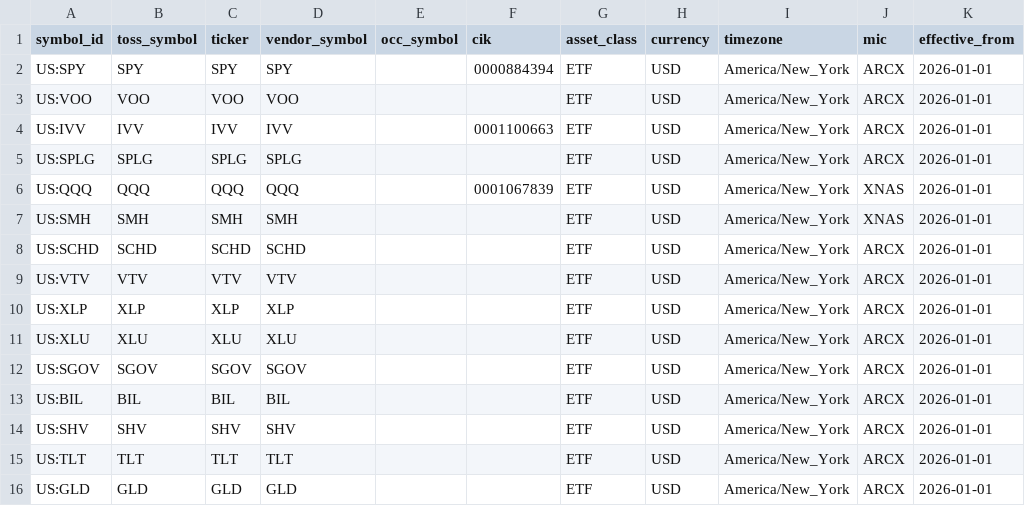
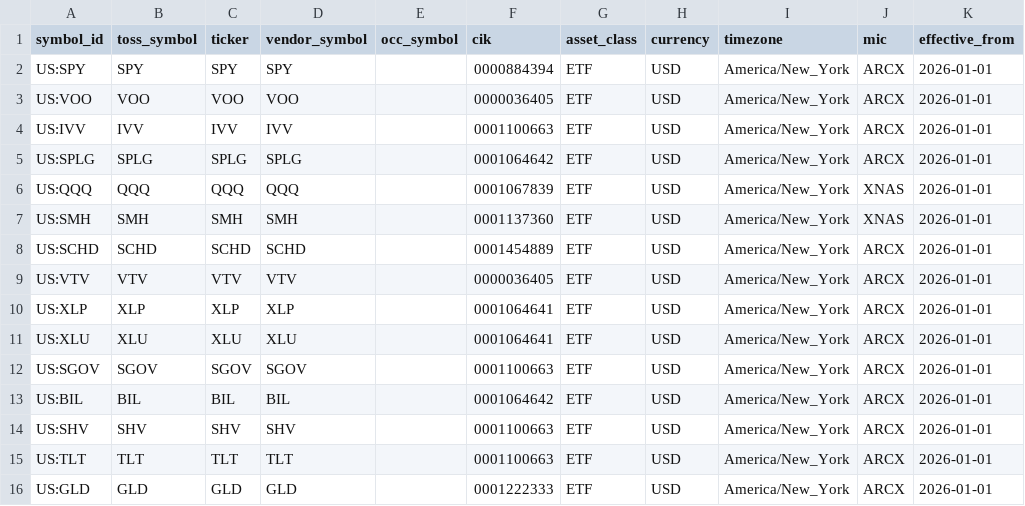
Before and after one commit to team-muel/toss-trading-core, a CSV file: data/instrument_master.csv, drawn as a sheet; only a part is shown; the diff names each change by its address in the sheet, - before the commit and + after, or states it on an @@ line.

```diff
--- a/data/instrument_master.csv
+++ b/data/instrument_master.csv
-F3 (cik): (empty)
+F3 (cik): 0000036405
-F5 (cik): (empty)
+F5 (cik): 0001064642
-F7 (cik): (empty)
+F7 (cik): 0001137360
-F8 (cik): (empty)
+F8 (cik): 0001454889
-F9 (cik): (empty)
+F9 (cik): 0000036405
-F10:F11 (cik): (empty)
+F10:F11 (cik): 0001064641
-F12 (cik): (empty)
+F12 (cik): 0001100663
-F13 (cik): (empty)
+F13 (cik): 0001064642
-F14:F15 (cik): (empty)
+F14:F15 (cik): 0001100663
-F16 (cik): (empty)
+F16 (cik): 0001222333
```
Also changed, not shown: 16 other files.
